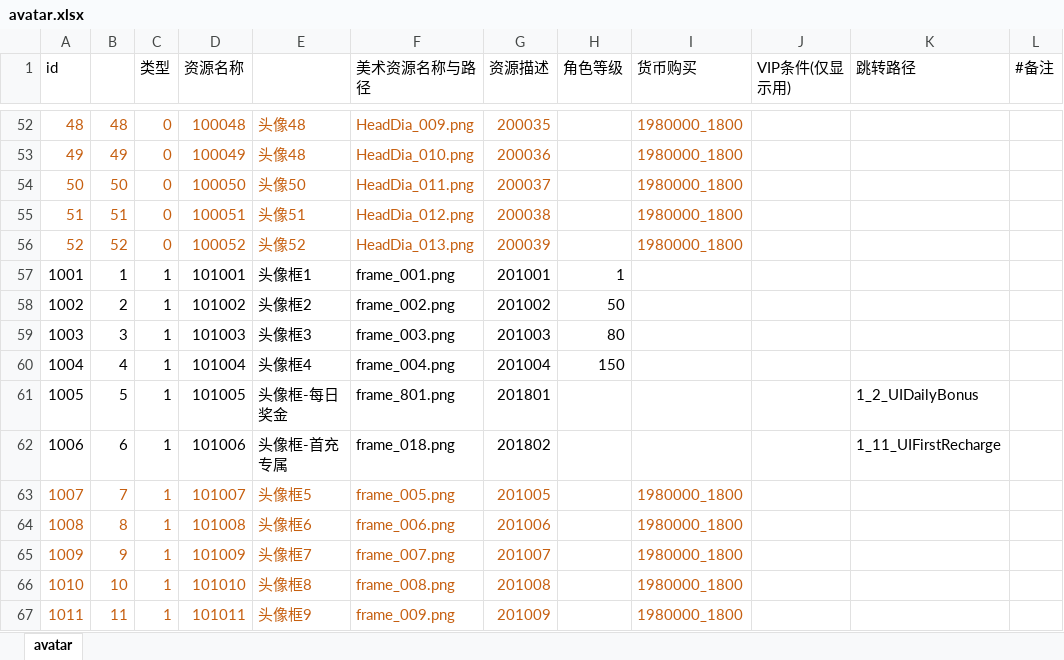
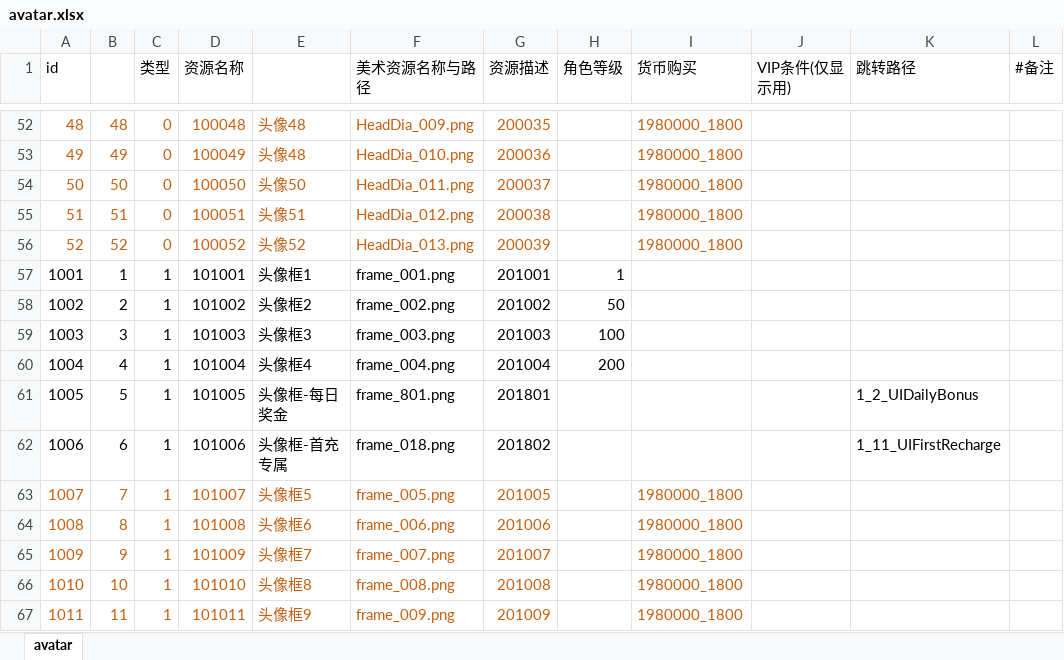
Before and after one commit to yanhailong/jjj_server, an Excel workbook: hall/resources/sample/avatar.xlsx, sheet avatar, drawn as a sheet; only a part is shown, gaps mark what is left out; values as stored, in another font and other column widths than the file's, no borders; conditional formats not drawn; the diff names each change by its address in the sheet, - before the commit and + after, or states it on an @@ line.

```diff
--- a/hall/resources/sample/avatar.xlsx (sheet avatar)
+++ b/hall/resources/sample/avatar.xlsx (sheet avatar)
-H59 (角色等级): 80
+H59 (角色等级): 100
-H60 (角色等级): 150
+H60 (角色等级): 200
```
Also changed, not shown: gm/resources/sample/global.xlsx, hall/resources/sample/viplevel.xlsx, 19 other files.
